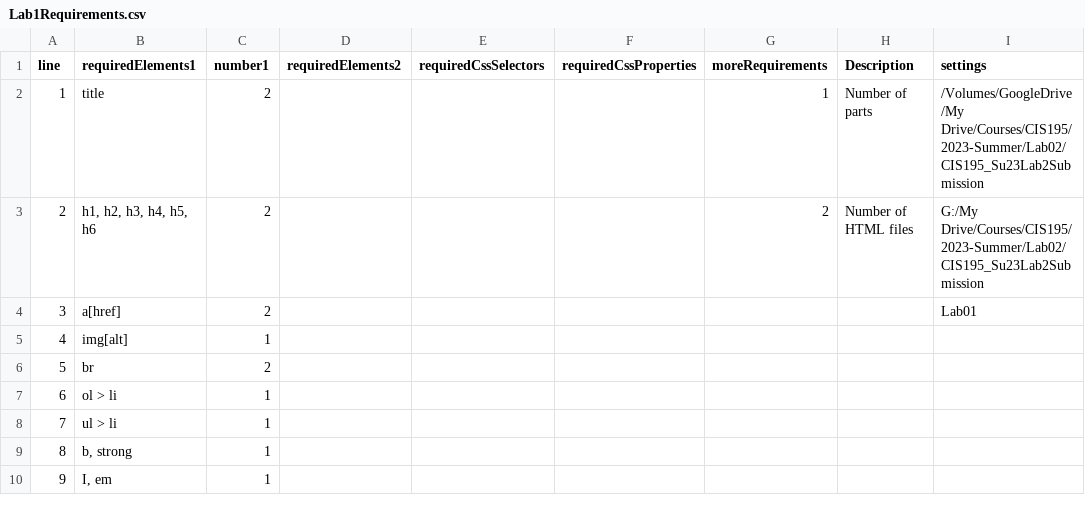
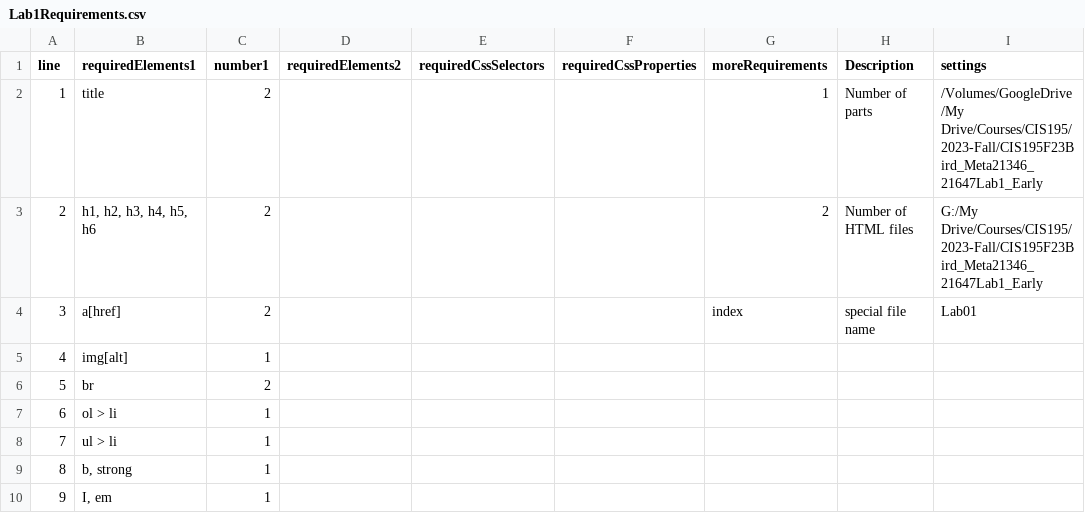
Before and after one commit to LCC-CIT/CIS195-CourseMaterials, a CSV file: LabAutoGrading/Lab1Requirements.csv, drawn as a sheet.

Commit message:
Updated file links for fall 2023

```diff
--- a/LabAutoGrading/Lab1Requirements.csv
+++ b/LabAutoGrading/Lab1Requirements.csv
@@ -1,5 +1,5 @@
 line,requiredElements1,number1,requiredElements2,requiredCssSelectors,requiredCssProperties,moreRequirements,Description,settings
-1,title,2,,,,1,Number of parts,/Volumes/GoogleDrive/My Drive/Courses/CIS195/2023-Summer/Lab02/CIS195_Su23Lab2Submission
-2,"h1, h2, h3, h4, h5, h6",2,,,,2,Number of HTML files, G:/My Drive/Courses/CIS195/2023-Summer/Lab02/CIS195_Su23Lab2Submission
-3,a[href],2,,,,,,Lab01
+1,title,2,,,,1,Number of parts,/Volumes/GoogleDrive/My Drive/Courses/CIS195/2023-Fall/CIS195F23Bird_Meta21346_21647Lab1_Early
+2,"h1, h2, h3, h4, h5, h6",2,,,,2,Number of HTML files, G:/My Drive/Courses/CIS195/2023-Fall/CIS195F23Bird_Meta21346_21647Lab1_Early
+3,a[href],2,,,,index,special file name,Lab01
 4,img[alt],1,,,,,,
```
Also changed, not shown: 1 other file.
